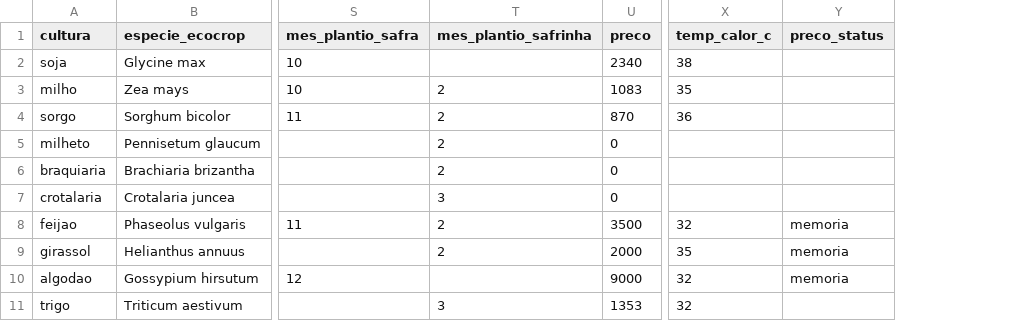
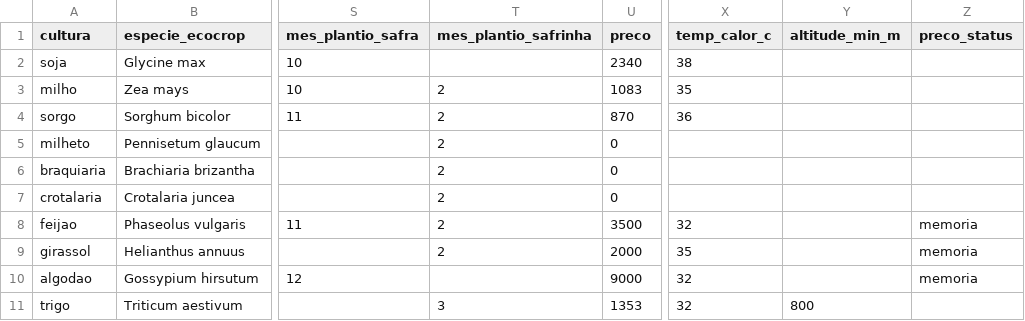
Before and after one commit to Vlencio/happy_farmers_repo, a CSV file: data/culturas.csv, drawn as a sheet; only a part is shown, gaps mark what is left out; the diff names each change by its address in the sheet, - before the commit and + after, or states it on an @@ line.

```diff
--- a/data/culturas.csv
+++ b/data/culturas.csv
+column Y (altitude_min_m), row 11: 800
-T7 (mes_plantio_safrinha): 3
+T7 (mes_plantio_safrinha): 2
```
Also changed, not shown: data/clima_modelos.csv, data/culturas_candidatas.csv, 8 other files.
